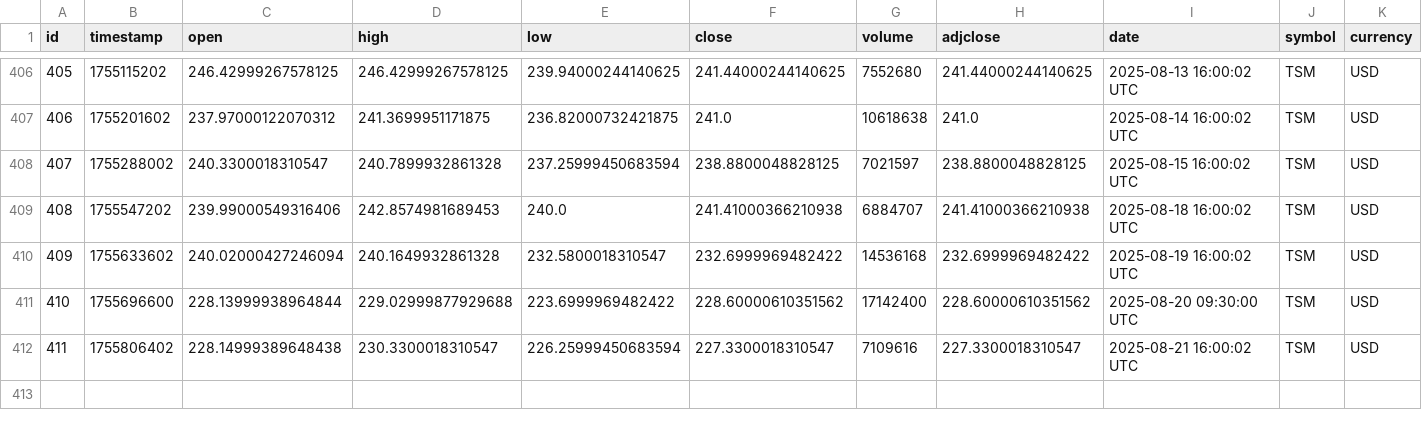
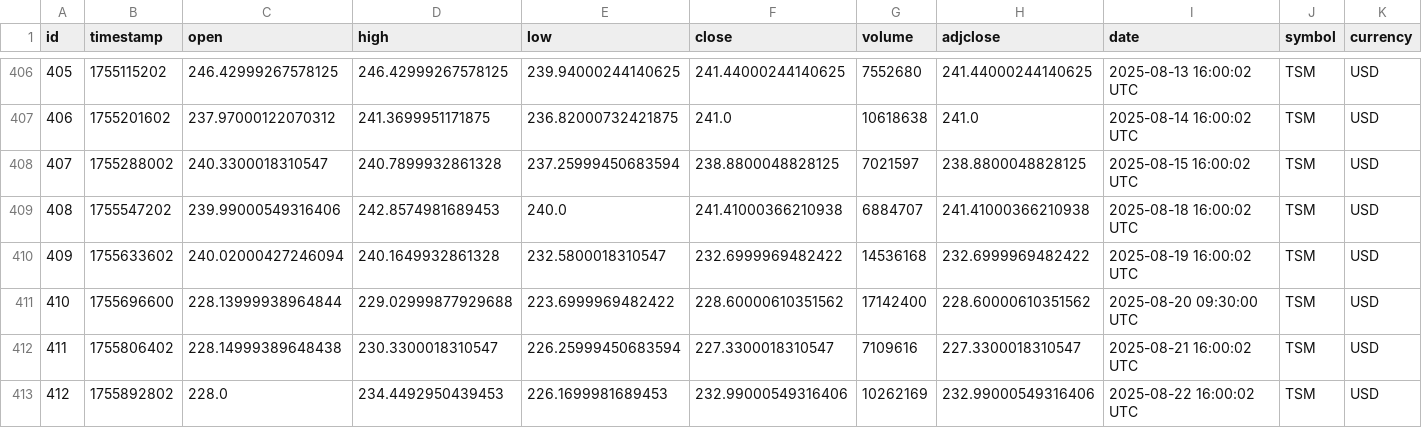
Before and after one commit to IbarraOrtizDev/ProyectoIntegradoV, a CSV file: src/static/data/historical.csv, drawn as a sheet; only a part is shown, gaps mark what is left out; rows hold the shown columns only; the diff names each change by its address in the sheet, - before the commit and + after, or states it on an @@ line.

```diff
--- a/src/static/data/historical.csv
+++ b/src/static/data/historical.csv
+row 413: 412 | 1755892802 | 228.0 | 234.4492950439453 | 226.1699981689453 | 232.99000549316406 | 10262169 | 232.99000549316406 | 2025-08-22 16:00:02 UTC | TSM | USD
```
Also changed, not shown: src/static/eda/estadisticas_descriptivas.csv, 10 other files.
